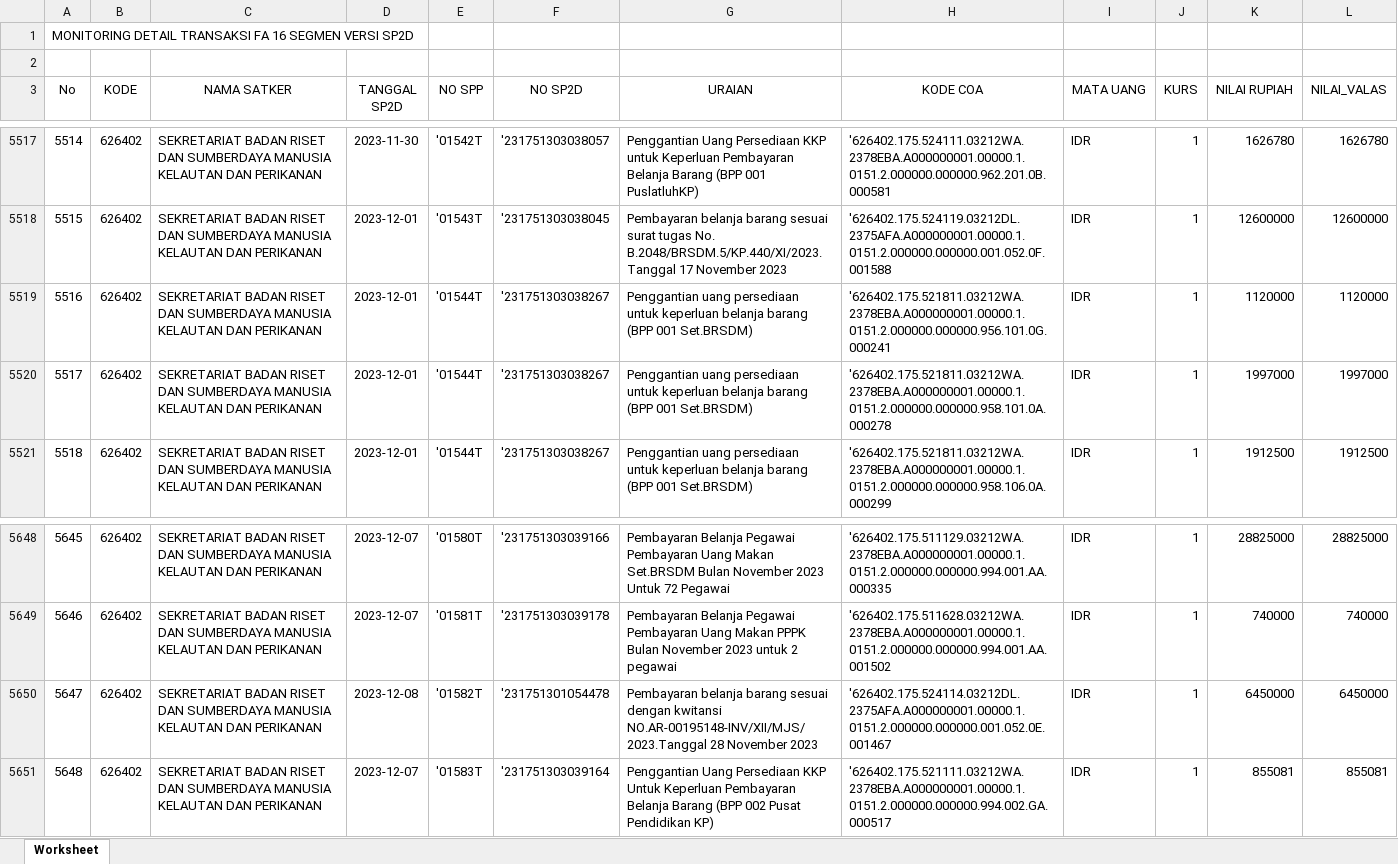
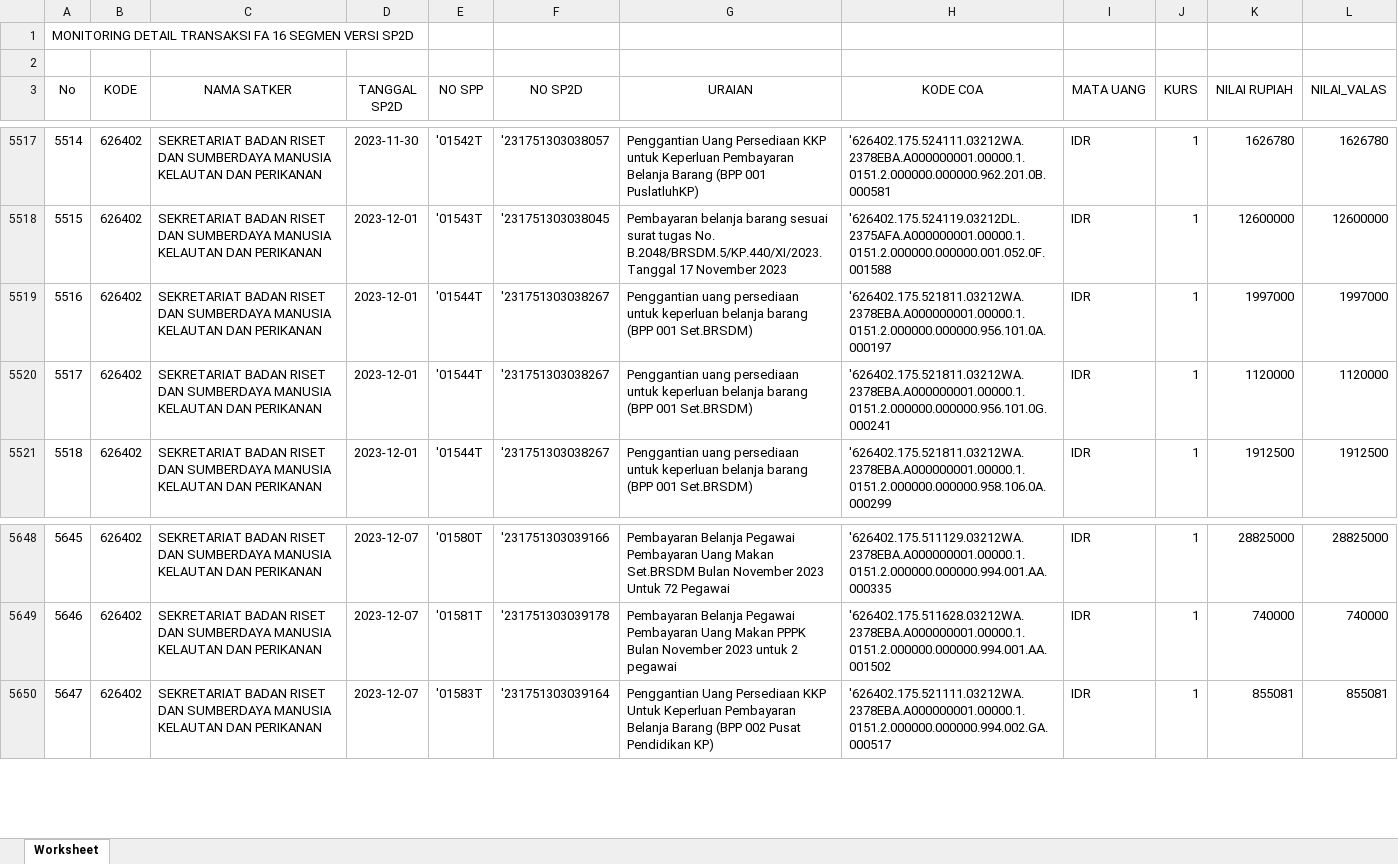
Before and after one commit to edimistiono/TA.2023, an Excel workbook: Database/MONITORING DETAIL TRANSAKSI FA 16 SEGMEN VERSI SP2D.xlsx, sheet Worksheet, drawn as a sheet; only a part is shown, gaps mark what is left out; values as stored, in another font and other column widths than the file's, no borders; removed rows and columns are numbered as before the commit, all else as after; the diff covers the shown part only; the diff names each change by its address in the sheet, - before the commit and + after, or states it on an @@ line.

```diff
--- a/Database/MONITORING DETAIL TRANSAKSI FA 16 SEGMEN VERSI SP2D.xlsx (sheet Worksheet)
+++ b/Database/MONITORING DETAIL TRANSAKSI FA 16 SEGMEN VERSI SP2D.xlsx (sheet Worksheet)
+row 5519: 5516 | 626402 | SEKRETARIAT BADAN RISET DAN SUMBERDAYA MANUSIA KELAUTAN DAN PERIKANAN | 2023-12-01 | '01544T | '231751303038267 | Penggantian uang persediaan untuk keperluan belanja barang (BPP 001 Set.BRSDM) | '626402.175.521811.03212WA.2378EBA.A000000001.00000.1.0151.2.000000.000000.956.101.0A.000197 | IDR | 1 | 1997000 | 1997000
@@ column A (No) renumbered between rows 5520 and 5737 @@
-row 5520: 5517 | 626402 | SEKRETARIAT BADAN RISET DAN SUMBERDAYA MANUSIA KELAUTAN DAN PERIKANAN | 2023-12-01 | '01544T | '231751303038267 | Penggantian uang persediaan untuk keperluan belanja barang (BPP 001 Set.BRSDM) | '626402.175.521811.03212WA.2378EBA.A000000001.00000.1.0151.2.000000.000000.958.101.0A.000278 | IDR | 1 | 1997000 | 1997000
-row 5650: 5647 | 626402 | SEKRETARIAT BADAN RISET DAN SUMBERDAYA MANUSIA KELAUTAN DAN PERIKANAN | 2023-12-08 | '01582T | '231751301054478 | Pembayaran belanja barang sesuai dengan kwitansi NO.AR-00195148-INV/XII/MJS/2023.Tanggal 28 November 2023 | '626402.175.524114.03212DL.2375AFA.A000000001.00000.1.0151.2.000000.000000.001.052.0E.001467 | IDR | 1 | 6450000 | 6450000
```
Also changed, not shown: 80 added rows elsewhere in this sheet, Database/SP2D.xlsx, 1 other file.
